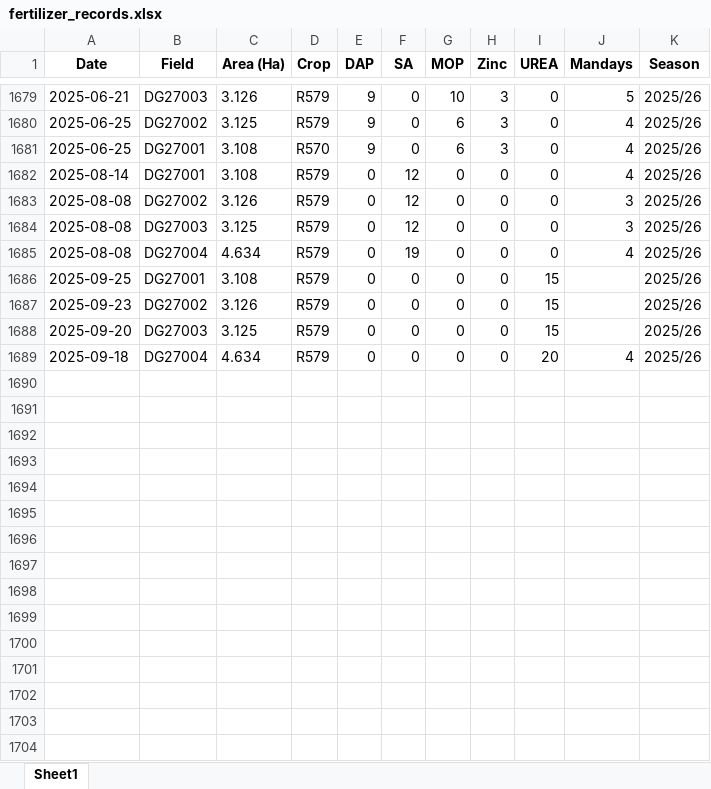
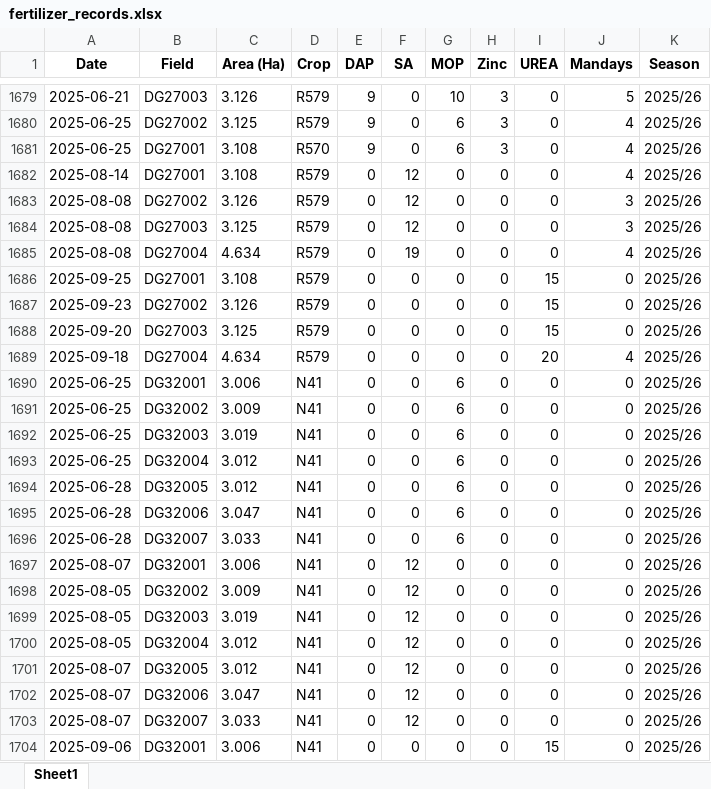
Before and after one commit to psibale/farm-management-system, an Excel workbook: data/fertilizer_records.xlsx, sheet Sheet1, drawn as a sheet; only a part is shown, gaps mark what is left out; values as stored, in another font and other column widths than the file's, no borders; the diff covers the shown part only; the diff names each change by its address in the sheet, - before the commit and + after, or states it on an @@ line.

```diff
--- a/data/fertilizer_records.xlsx (sheet Sheet1)
+++ b/data/fertilizer_records.xlsx (sheet Sheet1)
-J1686:J1688 (Mandays): (empty)
+J1686:J1688 (Mandays): 0
+row 1690: 2025-06-25 | DG32001 | 3.006 | N41 | 0 | 0 | 6 | 0 | 0 | 0 | 2025/26
+row 1691: 2025-06-25 | DG32002 | 3.009 | N41 | 0 | 0 | 6 | 0 | 0 | 0 | 2025/26
+row 1692: 2025-06-25 | DG32003 | 3.019 | N41 | 0 | 0 | 6 | 0 | 0 | 0 | 2025/26
+row 1693: 2025-06-25 | DG32004 | 3.012 | N41 | 0 | 0 | 6 | 0 | 0 | 0 | 2025/26
+row 1694: 2025-06-28 | DG32005 | 3.012 | N41 | 0 | 0 | 6 | 0 | 0 | 0 | 2025/26
+row 1695: 2025-06-28 | DG32006 | 3.047 | N41 | 0 | 0 | 6 | 0 | 0 | 0 | 2025/26
+row 1696: 2025-06-28 | DG32007 | 3.033 | N41 | 0 | 0 | 6 | 0 | 0 | 0 | 2025/26
+row 1697: 2025-08-07 | DG32001 | 3.006 | N41 | 0 | 12 | 0 | 0 | 0 | 0 | 2025/26
+row 1698: 2025-08-05 | DG32002 | 3.009 | N41 | 0 | 12 | 0 | 0 | 0 | 0 | 2025/26
+row 1699: 2025-08-05 | DG32003 | 3.019 | N41 | 0 | 12 | 0 | 0 | 0 | 0 | 2025/26
+row 1700: 2025-08-05 | DG32004 | 3.012 | N41 | 0 | 12 | 0 | 0 | 0 | 0 | 2025/26
+row 1701: 2025-08-07 | DG32005 | 3.012 | N41 | 0 | 12 | 0 | 0 | 0 | 0 | 2025/26
+row 1702: 2025-08-07 | DG32006 | 3.047 | N41 | 0 | 12 | 0 | 0 | 0 | 0 | 2025/26
+row 1703: 2025-08-07 | DG32007 | 3.033 | N41 | 0 | 12 | 0 | 0 | 0 | 0 | 2025/26
+row 1704: 2025-09-06 | DG32001 | 3.006 | N41 | 0 | 0 | 0 | 0 | 15 | 0 | 2025/26
```
Also changed, not shown: 118 added rows and 131 edited cells elsewhere in this sheet, 3 other files.
